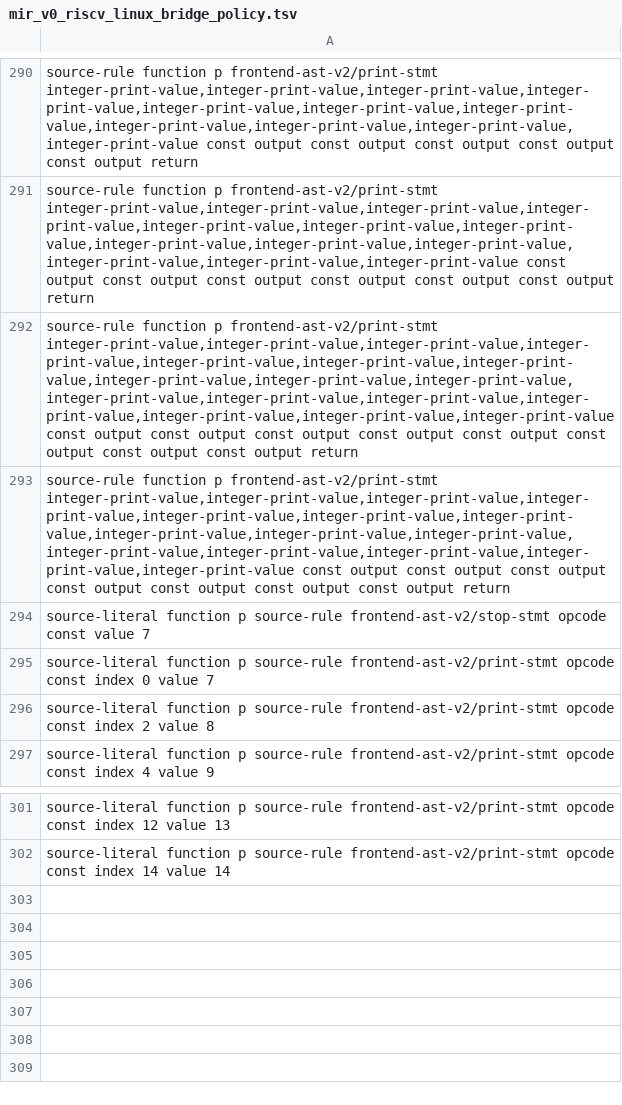
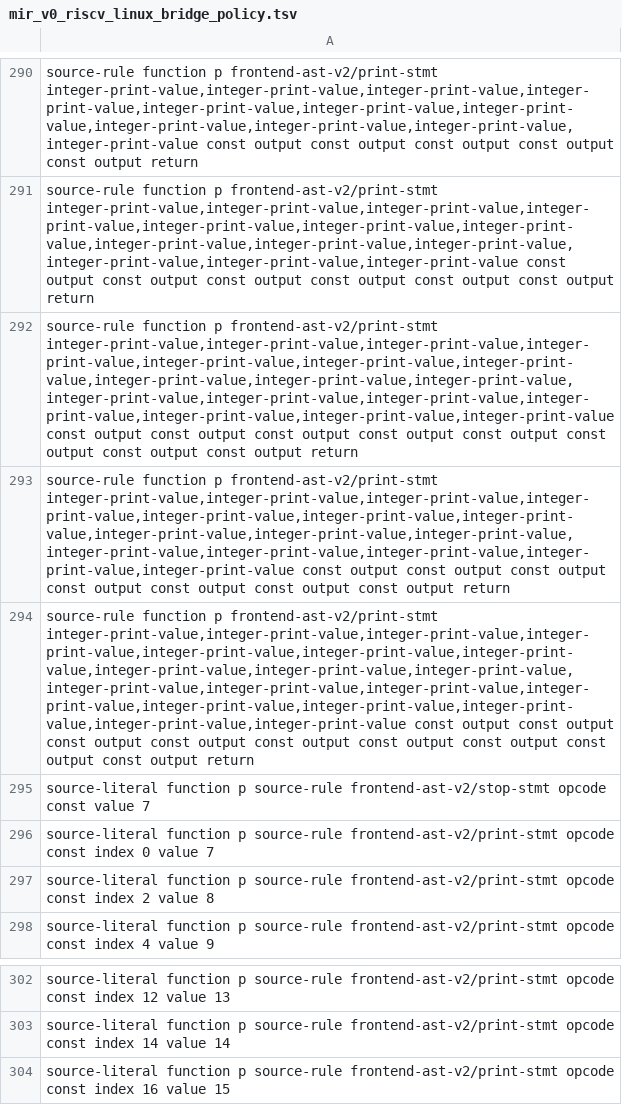
Before and after one commit to lazy-fortran/fortback-new, a TSV file: spec/mir_v0_riscv_linux_bridge_policy.tsv, drawn as a sheet; only a part is shown, gaps mark what is left out; the diff names each change by its address in the sheet, - before the commit and + after, or states it on an @@ line.

Commit message:
Add nine-item PRINT MIR route

```diff
--- a/spec/mir_v0_riscv_linux_bridge_policy.tsv
+++ b/spec/mir_v0_riscv_linux_bridge_policy.tsv
+row 294: source-rule function p frontend-ast-v2/print-stmt integer-print-value,integer-print-value,integer-print-value,integer-print-value,integer-print-value,integer-print-value,integer-print-value,integer-print-value,integer-print-value,integer-print-value,integer-print-value,integer-print-value,integer-print-value,integer-print-value,integer-print-value,integer-print-value,integer-print-value,integer-print-value,integer-print-value const output const output const output const output const output const output const output const output const output return
+row 304: source-literal function p source-rule frontend-ast-v2/print-stmt opcode const index 16 value 15
```
Also changed, not shown: 3 other files.
